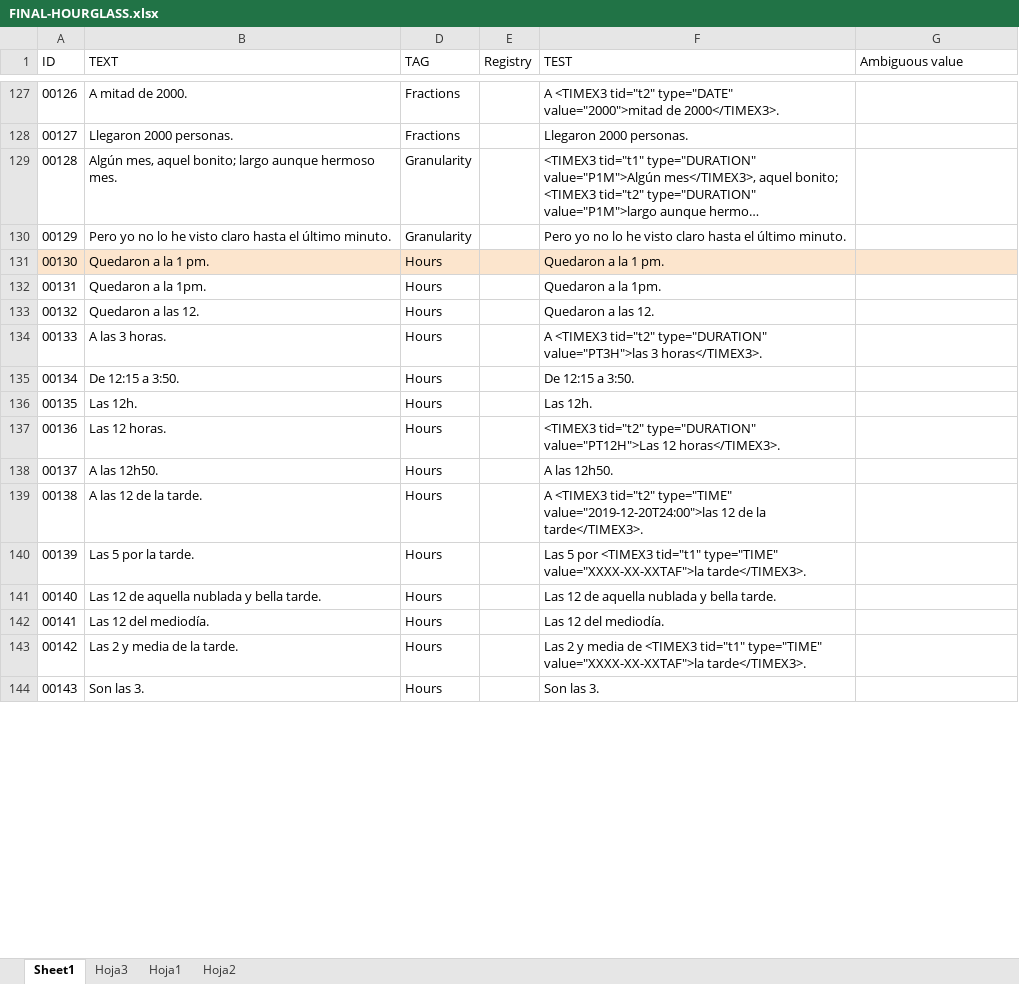
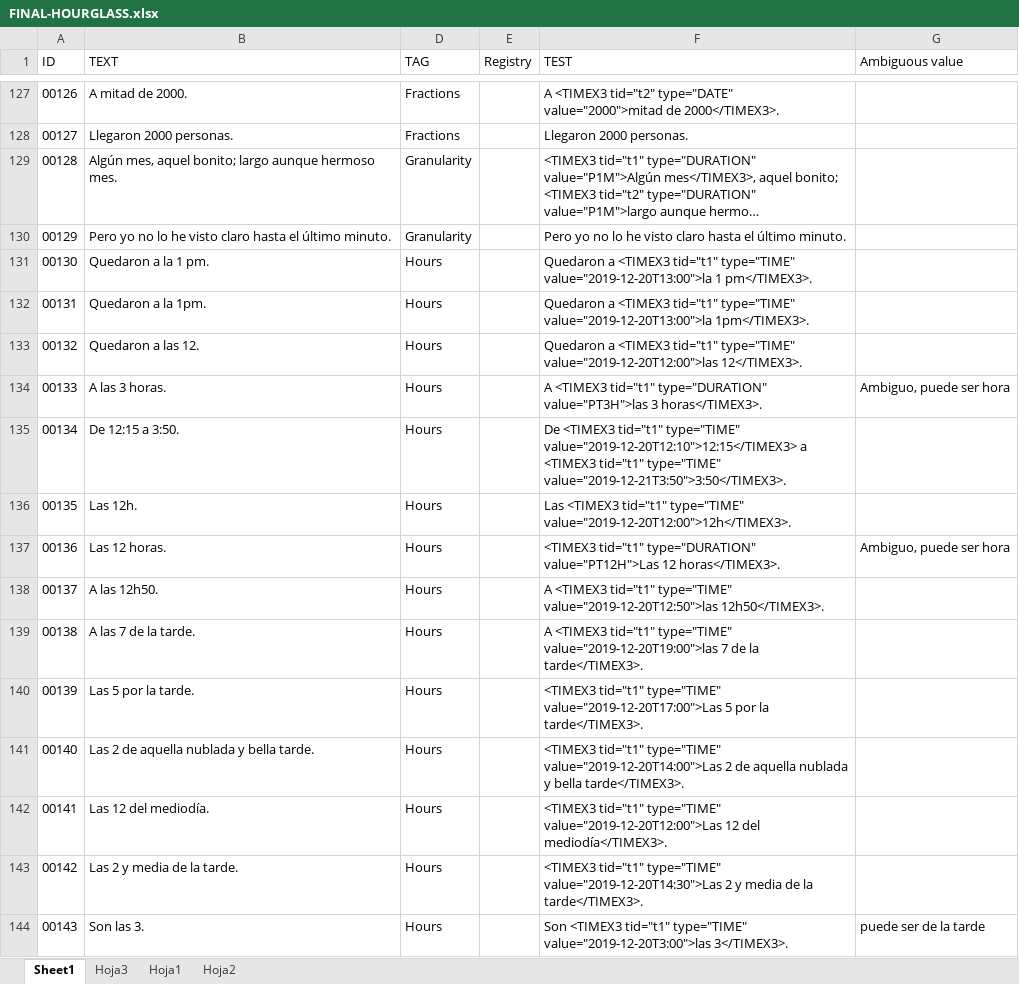
Before and after one commit to mnavasloro/Annotador, an Excel workbook: annotador-core/src/main/resources/rules/FINAL-HOURGLASS.xlsx, sheet Sheet1, drawn as a sheet; only a part is shown, gaps mark what is left out; long unchanged cells end in …; values as stored, in another font and other column widths than the file's, no borders; the diff covers the shown part only; the diff names each change by its address in the sheet, - before the commit and + after, or states it on an @@ line.

```diff
--- a/annotador-core/src/main/resources/rules/FINAL-HOURGLASS.xlsx (sheet Sheet1)
+++ b/annotador-core/src/main/resources/rules/FINAL-HOURGLASS.xlsx (sheet Sheet1)
-A131:B131 fill: #FCE5CD
+A131:B131 fill: none
-D131:G131 fill: #FCE5CD
+D131:G131 fill: none
-F131 (TEST): Quedaron a la 1 pm.
+F131 (TEST): Quedaron a <TIMEX3 tid="t1" type="TIME" value="2019-12-20T13:00">la 1 pm</TIMEX3>.
-F132 (TEST): Quedaron a la 1pm.
+F132 (TEST): Quedaron a <TIMEX3 tid="t1" type="TIME" value="2019-12-20T13:00">la 1pm</TIMEX3>.
-F133 (TEST): Quedaron a las 12.
+F133 (TEST): Quedaron a <TIMEX3 tid="t1" type="TIME" value="2019-12-20T12:00">las 12</TIMEX3>.
-F134 (TEST): A <TIMEX3 tid="t2" type="DURATION" value="PT3H">las…
+F134 (TEST): A <TIMEX3 tid="t1" type="DURATION" value="PT3H">las…
-G134 (Ambiguous value): (empty)
+G134 (Ambiguous value): Ambiguo, puede ser hora
-F135 (TEST): De 12:15 a 3:50.
+F135 (TEST): De <TIMEX3 tid="t1" type="TIME" value="2019-12-20T12:10">12:15</TIMEX3> a <TIMEX3 tid="t1" type="TIME" value="2019-12-21T3:50">3:50</TIMEX3>.
-F136 (TEST): Las 12h.
+F136 (TEST): Las <TIMEX3 tid="t1" type="TIME" value="2019-12-20T12:00">12h</TIMEX3>.
-F137 (TEST): <TIMEX3 tid="t2" type="DURATION" value="PT12H">Las…
+F137 (TEST): <TIMEX3 tid="t1" type="DURATION" value="PT12H">Las…
-G137 (Ambiguous value): (empty)
+G137 (Ambiguous value): Ambiguo, puede ser hora
-F138 (TEST): A las 12h50.
+F138 (TEST): A <TIMEX3 tid="t1" type="TIME" value="2019-12-20T12:50">las 12h50</TIMEX3>.
-B139 (TEXT): A las 12 de la tarde.
+B139 (TEXT): A las 7 de la tarde.
-F139 (TEST): A <TIMEX3 tid="t2" type="TIME" value="2019-12-20T24:00">las 12 de la…
+F139 (TEST): A <TIMEX3 tid="t1" type="TIME" value="2019-12-20T19:00">las 7 de la…
-F140 (TEST): Las 5 por <TIMEX3 tid="t1" type="TIME" value="XXXX-XX-XXTAF">la tarde</TIMEX3>.
+F140 (TEST): <TIMEX3 tid="t1" type="TIME" value="2019-12-20T17:00">Las 5 por la tarde</TIMEX3>.
-B141 (TEXT): Las 12 de aquella nublada y bella tarde.
+B141 (TEXT): Las 2 de aquella nublada y bella tarde.
-F141 (TEST): Las 12 de aquella nublada y bella tarde.
+F141 (TEST): <TIMEX3 tid="t1" type="TIME" value="2019-12-20T14:00">Las 2 de aquella nublada y bella tarde</TIMEX3>.
-F142 (TEST): Las 12 del mediodía.
+F142 (TEST): <TIMEX3 tid="t1" type="TIME" value="2019-12-20T12:00">Las 12 del mediodía</TIMEX3>.
-F143 (TEST): Las 2 y media de <TIMEX3 tid="t1" type="TIME" value="XXXX-XX-XXTAF">la tarde</TIMEX3>.
+F143 (TEST): <TIMEX3 tid="t1" type="TIME" value="2019-12-20T14:30">Las 2 y media de la tarde</TIMEX3>.
-F144 (TEST): Son las 3.
+F144 (TEST): Son <TIMEX3 tid="t1" type="TIME" value="2019-12-20T3:00">las 3</TIMEX3>.
-G144 (Ambiguous value): (empty)
+G144 (Ambiguous value): puede ser de la tarde
```
Also changed, not shown: 143 edited cells elsewhere in this sheet, 3 other files.
